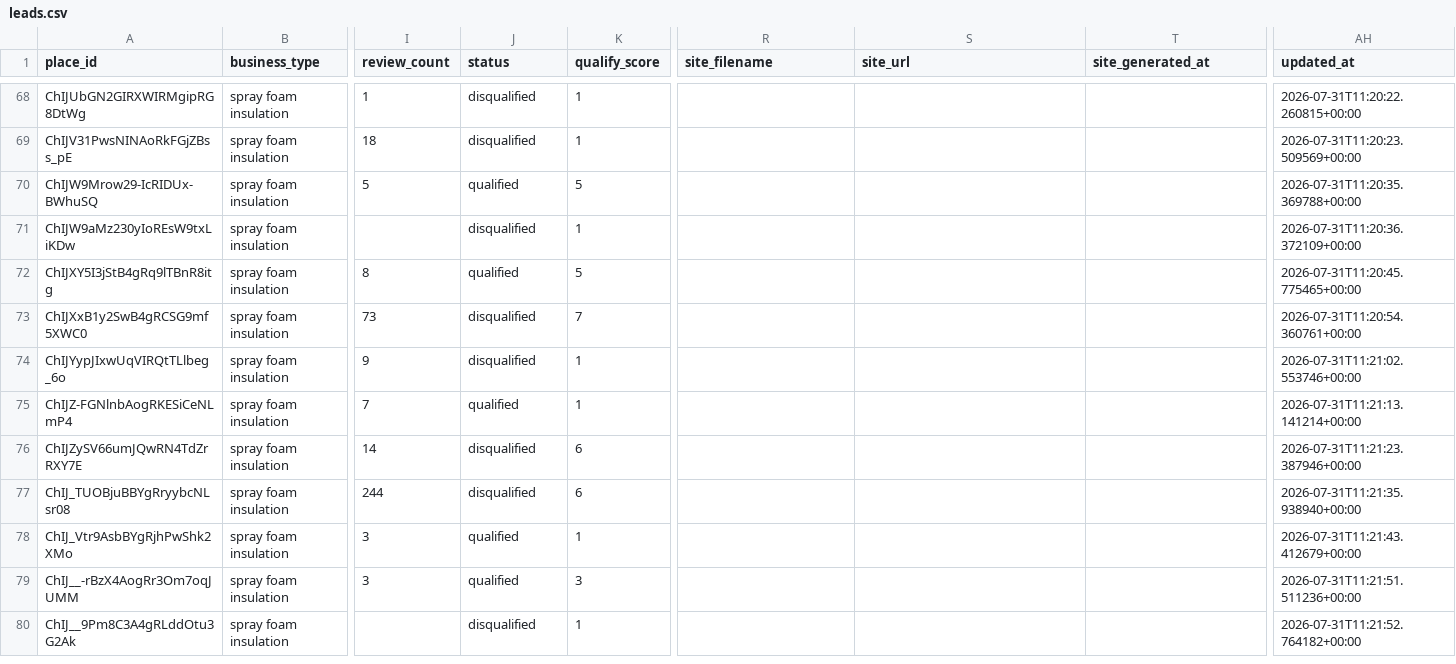
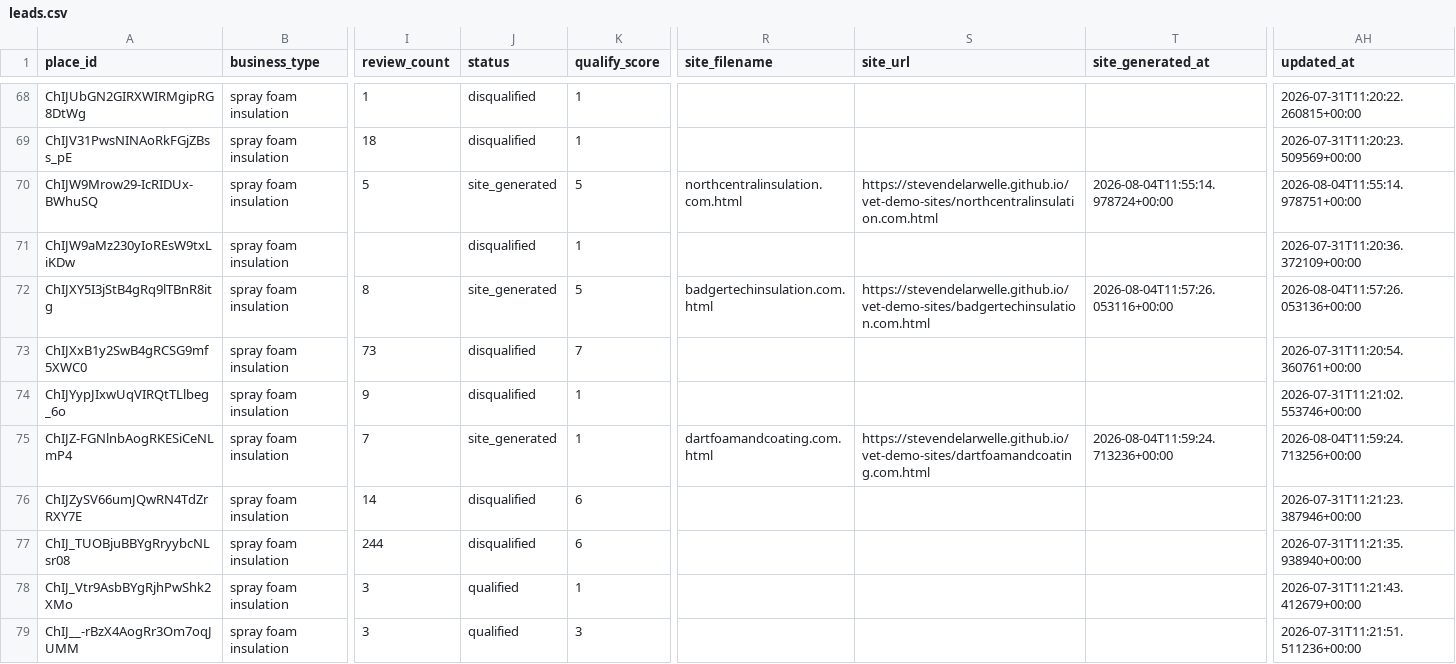
Before and after one commit to stevendelarwelle/hosted-site-outreach, a CSV file: data/leads.csv, drawn as a sheet; only a part is shown, gaps mark what is left out; the shorter side is filled out with more unchanged rows; the diff names each change by its address in the sheet, - before the commit and + after, or states it on an @@ line.

```diff
--- a/data/leads.csv
+++ b/data/leads.csv
-J70 (status): qualified
+J70 (status): site_generated
-R70 (site_filename): (empty)
+R70 (site_filename): northcentralinsulation.com.html
-S70 (site_url): (empty)
+S70 (site_url): https://stevendelarwelle.github.io/vet-demo-sites/northcentralinsulation.com.html
-T70 (site_generated_at): (empty)
+T70 (site_generated_at): 2026-08-04T11:55:14.978724+00:00
-AH70 (updated_at): 2026-07-31T11:20:35.369788+00:00
+AH70 (updated_at): 2026-08-04T11:55:14.978751+00:00
-J72 (status): qualified
+J72 (status): site_generated
-R72 (site_filename): (empty)
+R72 (site_filename): badgertechinsulation.com.html
-S72 (site_url): (empty)
+S72 (site_url): https://stevendelarwelle.github.io/vet-demo-sites/badgertechinsulation.com.html
-T72 (site_generated_at): (empty)
+T72 (site_generated_at): 2026-08-04T11:57:26.053116+00:00
-AH72 (updated_at): 2026-07-31T11:20:45.775465+00:00
+AH72 (updated_at): 2026-08-04T11:57:26.053136+00:00
-J75 (status): qualified
+J75 (status): site_generated
-R75 (site_filename): (empty)
+R75 (site_filename): dartfoamandcoating.com.html
-S75 (site_url): (empty)
+S75 (site_url): https://stevendelarwelle.github.io/vet-demo-sites/dartfoamandcoating.com.html
-T75 (site_generated_at): (empty)
+T75 (site_generated_at): 2026-08-04T11:59:24.713236+00:00
-AH75 (updated_at): 2026-07-31T11:21:13.141214+00:00
+AH75 (updated_at): 2026-08-04T11:59:24.713256+00:00
```
